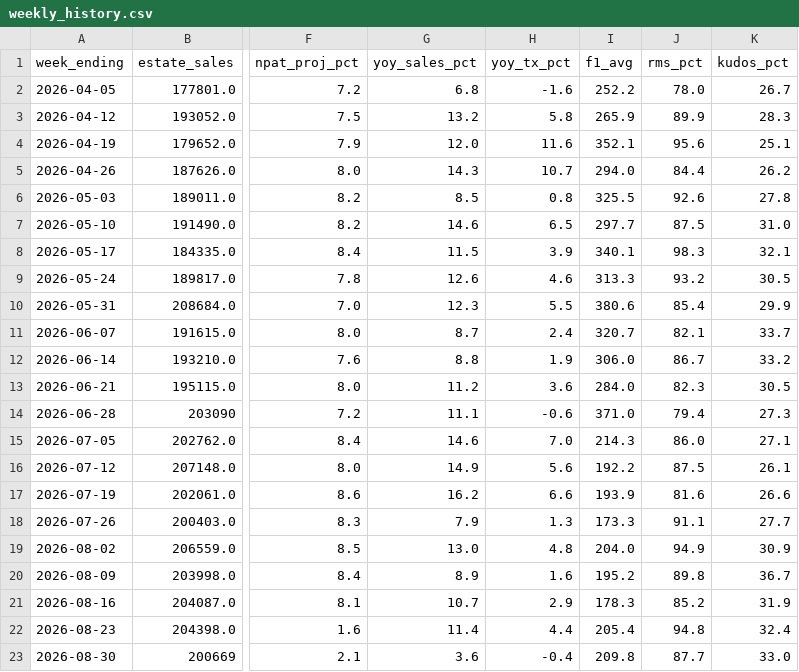
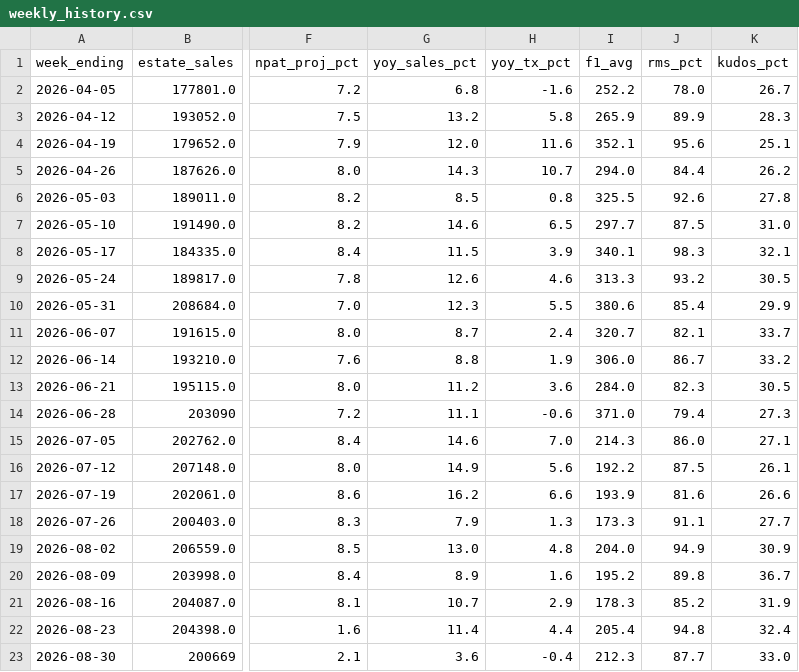
Before and after one commit to Fontana1974/bewiched-dashboards, a CSV file: weekly_history.csv, drawn as a sheet; only a part is shown, gaps mark what is left out; the diff names each change by its address in the sheet, - before the commit and + after, or states it on an @@ line.

```diff
--- a/weekly_history.csv
+++ b/weekly_history.csv
-I23 (f1_avg): 209.8
+I23 (f1_avg): 212.3
```
Also changed, not shown: the_race.csv, 46 other files.
